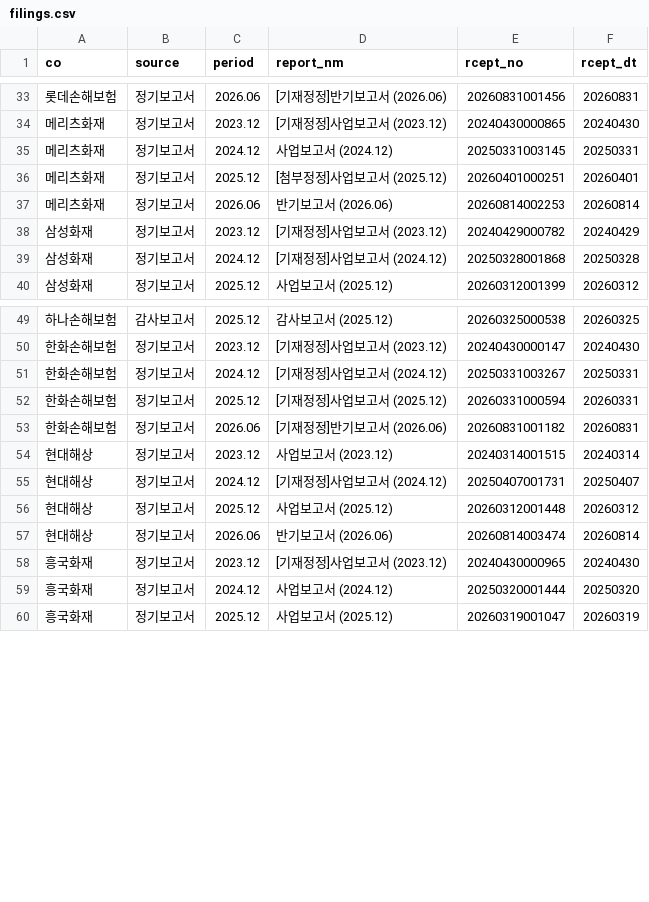
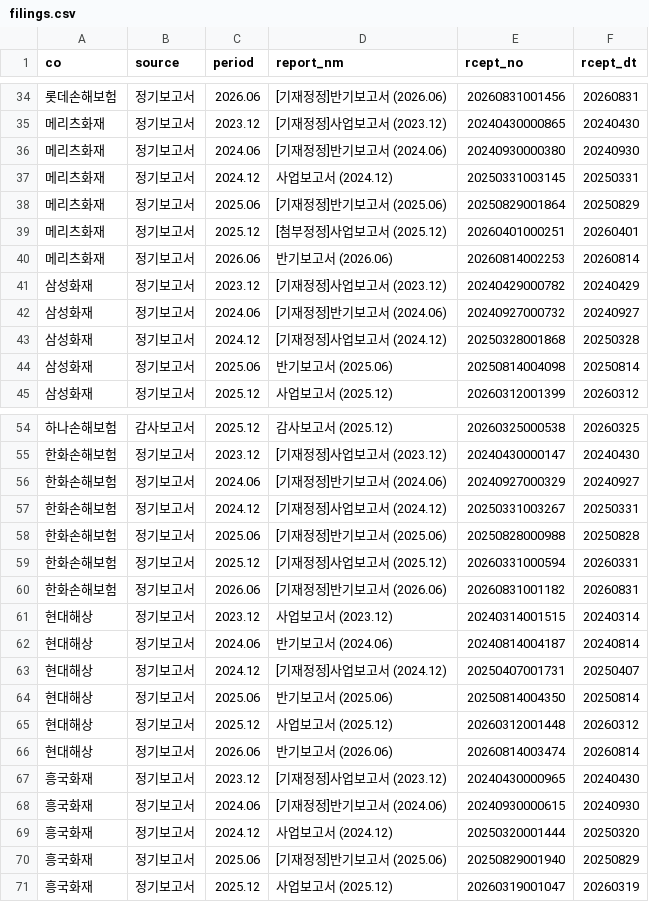
Before and after one commit to seok917/csm-explorer, a CSV file: segments/nonlife/raw/filings.csv, drawn as a sheet; only a part is shown, gaps mark what is left out; the diff covers the shown part only; the diff names each change by its address in the sheet, - before the commit and + after, or states it on an @@ line.

```diff
--- a/segments/nonlife/raw/filings.csv
+++ b/segments/nonlife/raw/filings.csv
+row 36: 메리츠화재 | 정기보고서 | 2024.06 | [기재정정]반기보고서 (2024.06) | 20240930000380 | 20240930
+row 38: 메리츠화재 | 정기보고서 | 2025.06 | [기재정정]반기보고서 (2025.06) | 20250829001864 | 20250829
+row 42: 삼성화재 | 정기보고서 | 2024.06 | [기재정정]반기보고서 (2024.06) | 20240927000732 | 20240927
+row 44: 삼성화재 | 정기보고서 | 2025.06 | 반기보고서 (2025.06) | 20250814004098 | 20250814
+row 56: 한화손해보험 | 정기보고서 | 2024.06 | [기재정정]반기보고서 (2024.06) | 20240927000329 | 20240927
+row 58: 한화손해보험 | 정기보고서 | 2025.06 | [기재정정]반기보고서 (2025.06) | 20250828000988 | 20250828
+row 62: 현대해상 | 정기보고서 | 2024.06 | 반기보고서 (2024.06) | 20240814004187 | 20240814
+row 64: 현대해상 | 정기보고서 | 2025.06 | 반기보고서 (2025.06) | 20250814004350 | 20250814
+row 68: 흥국화재 | 정기보고서 | 2024.06 | [기재정정]반기보고서 (2024.06) | 20240930000615 | 20240930
+row 70: 흥국화재 | 정기보고서 | 2025.06 | [기재정정]반기보고서 (2025.06) | 20250829001940 | 20250829
```
Also changed, not shown: 1 added row elsewhere in this file, 2 other files.
